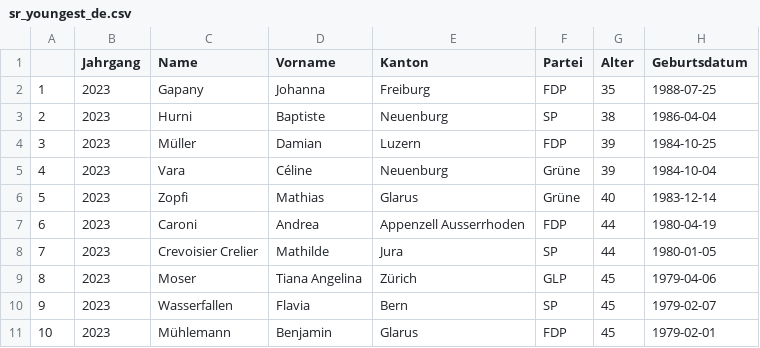
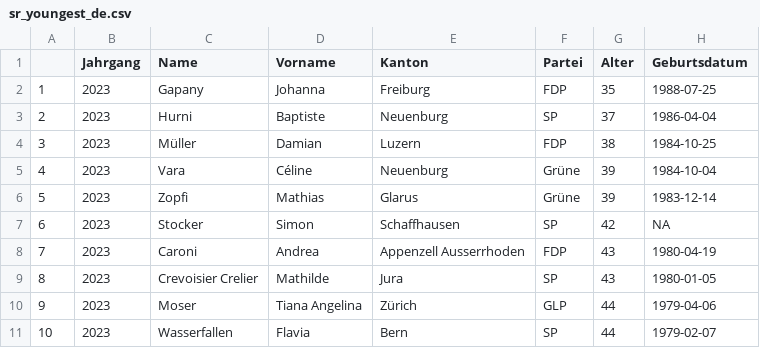
Before and after one commit to vey83/CN_2019, a CSV file: SR_2023/output/DE/sr_youngest_de.csv, drawn as a sheet; removed rows and columns are numbered as before the commit, all else as after; the diff names each change by its address in the sheet, - before the commit and + after, or states it on an @@ line.

```diff
--- a/SR_2023/output/DE/sr_youngest_de.csv
+++ b/SR_2023/output/DE/sr_youngest_de.csv
-G3 (Alter): 38
+G3 (Alter): 37
-G4 (Alter): 39
+G4 (Alter): 38
-G6 (Alter): 40
+G6 (Alter): 39
+row 7: 6 | 2023 | Stocker | Simon | Schaffhausen | SP | 42 | NA
@@ column A renumbered between rows 8 and 11 @@
-G8:G9 (Alter): 44
+G8:G9 (Alter): 43
-G10:G11 (Alter): 45
+G10:G11 (Alter): 44
-row 11: 10 | 2023 | Mühlemann | Benjamin | Glarus | FDP | 45 | 1979-02-01
```
Also changed, not shown: SR_2023/output/DE/age.csv, SR_2023/output/FR/age.csv, 1 other file.
